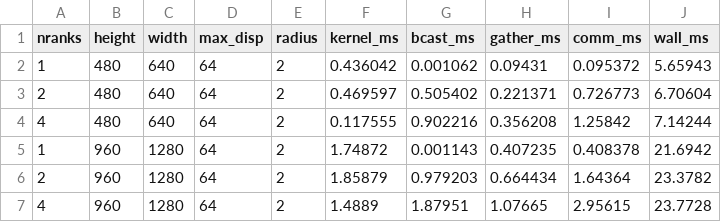
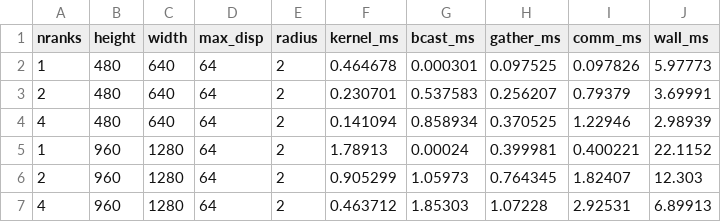
Before and after one commit to curious-frances/cme213-project, a CSV file: scaling.csv, drawn as a sheet.

```diff
--- a/scaling.csv
+++ b/scaling.csv
@@ -1,7 +1,7 @@
 nranks,height,width,max_disp,radius,kernel_ms,bcast_ms,gather_ms,comm_ms,wall_ms
-1,480,640,64,2,0.436042,0.001062,0.09431,0.095372,5.65943
-2,480,640,64,2,0.469597,0.505402,0.221371,0.726773,6.70604
-4,480,640,64,2,0.117555,0.902216,0.356208,1.25842,7.14244
-1,960,1280,64,2,1.74872,0.001143,0.407235,0.408378,21.6942
-2,960,1280,64,2,1.85879,0.979203,0.664434,1.64364,23.3782
-4,960,1280,64,2,1.4889,1.87951,1.07665,2.95615,23.7728
+1,480,640,64,2,0.464678,0.000301,0.097525,0.097826,5.97773
+2,480,640,64,2,0.230701,0.537583,0.256207,0.79379,3.69991
+4,480,640,64,2,0.141094,0.858934,0.370525,1.22946,2.98939
+1,960,1280,64,2,1.78913,0.00024,0.399981,0.400221,22.1152
+2,960,1280,64,2,0.905299,1.05973,0.764345,1.82407,12.303
+4,960,1280,64,2,0.463712,1.85303,1.07228,2.92531,6.89913
```
Also changed, not shown: 13 other files.
